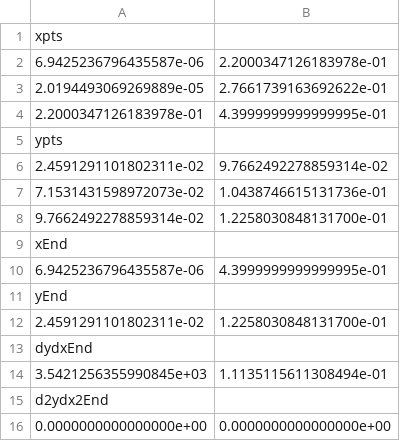
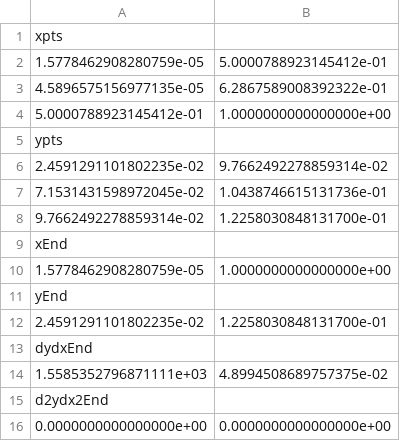
Before and after one commit to mjhmilla/FastMuscleCurves, a CSV file: output/tables/QuadraticBezierCSVCurves/felineSoleus_forceLengthDistalTitinInverseCurve.csv, drawn as a sheet.

```diff
--- a/output/tables/QuadraticBezierCSVCurves/felineSoleus_forceLengthDistalTitinInverseCurve.csv
+++ b/output/tables/QuadraticBezierCSVCurves/felineSoleus_forceLengthDistalTitinInverseCurve.csv
@@ -1,15 +1,15 @@
 xpts
-6.9425236796435587e-06,2.2000347126183978e-01
-2.0194493069269889e-05,2.7661739163692622e-01
-2.2000347126183978e-01,4.3999999999999995e-01
+1.5778462908280759e-05,5.0000788923145412e-01
+4.5896575156977135e-05,6.2867589008392322e-01
+5.0000788923145412e-01,1.0000000000000000e+00
 ypts
-2.4591291101802311e-02,9.7662492278859314e-02
-7.1531431598972073e-02,1.0438746615131736e-01
+2.4591291101802235e-02,9.7662492278859314e-02
+7.1531431598972045e-02,1.0438746615131736e-01
 9.7662492278859314e-02,1.2258030848131700e-01
 xEnd
-6.9425236796435587e-06,4.3999999999999995e-01
+1.5778462908280759e-05,1.0000000000000000e+00
 yEnd
-2.4591291101802311e-02,1.2258030848131700e-01
+2.4591291101802235e-02,1.2258030848131700e-01
 dydxEnd
-3.5421256355990845e+03,1.1135115611308494e-01
+1.5585352796871111e+03,4.8994508689757375e-02
 d2ydx2End
```
Also changed, not shown: output/tables/QuadraticBezierCSVCurves/felineSoleus_activeForceLengthCalibratedCurve.csv, output/tables/QuadraticBezierCSVCurves/felineSoleus_activeForceLengthCurve.csv, 34 other files.
